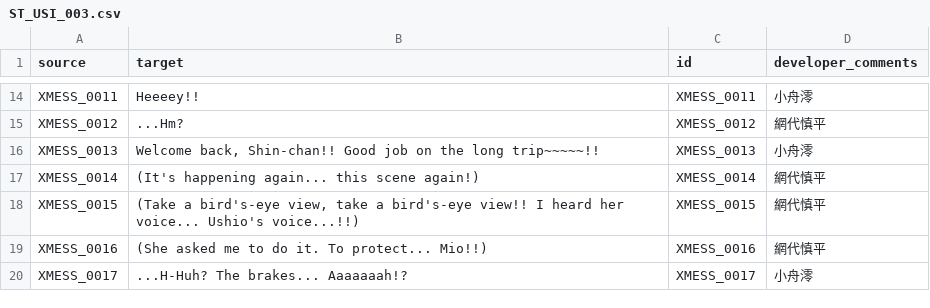
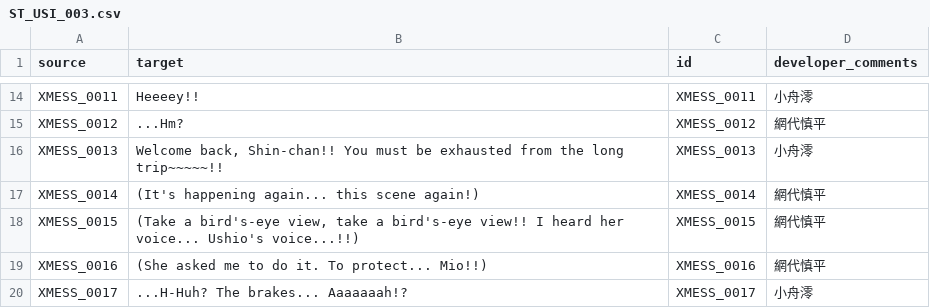
Before and after one commit to Dream-Cypher/STRAHLocalization, a CSV file: texts/en/scrpt.cpk/ST_USI_003.csv, drawn as a sheet; only a part is shown, gaps mark what is left out.

Commit message:
Fix お疲れ様 mistranslations: Mio's ferry greeting + Haine's kid greeting
Mio's recurring "Good work/job on the long trip" → "You must be exhausted
from the long trip" (6 lines across 5 scripts + fly text). Young Haine's
"Good work today, sir!" → "Reporting for duty, sir!" (1 line).

```diff
--- a/texts/en/scrpt.cpk/ST_USI_003.csv
+++ b/texts/en/scrpt.cpk/ST_USI_003.csv
@@ -15,3 +15,3 @@ XMESS_0011,Heeeey!!,XMESS_0011,小舟澪
 XMESS_0012,...Hm?,XMESS_0012,網代慎平
-XMESS_0013,"Welcome back, Shin-chan!! Good job on the long trip~~~~~!!",XMESS_0013,小舟澪
+XMESS_0013,"Welcome back, Shin-chan!! You must be exhausted from the long trip~~~~~!!",XMESS_0013,小舟澪
 XMESS_0014,(It's happening again... this scene again!),XMESS_0014,網代慎平
```
Also changed, not shown: texts/en/TextFlyMoveData.csv, texts/en/scrpt.cpk/ST_KAO_002.csv, 4 other files.
